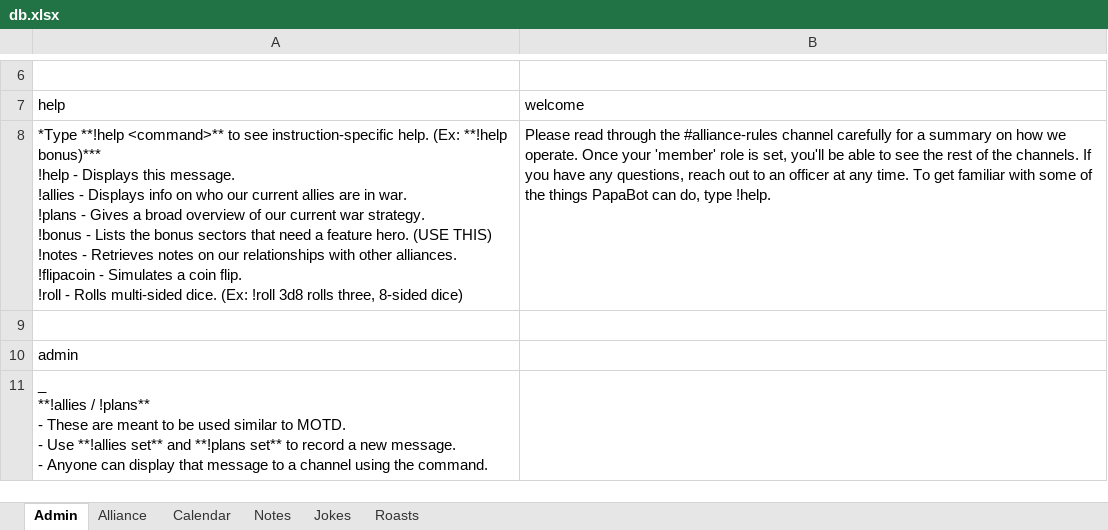
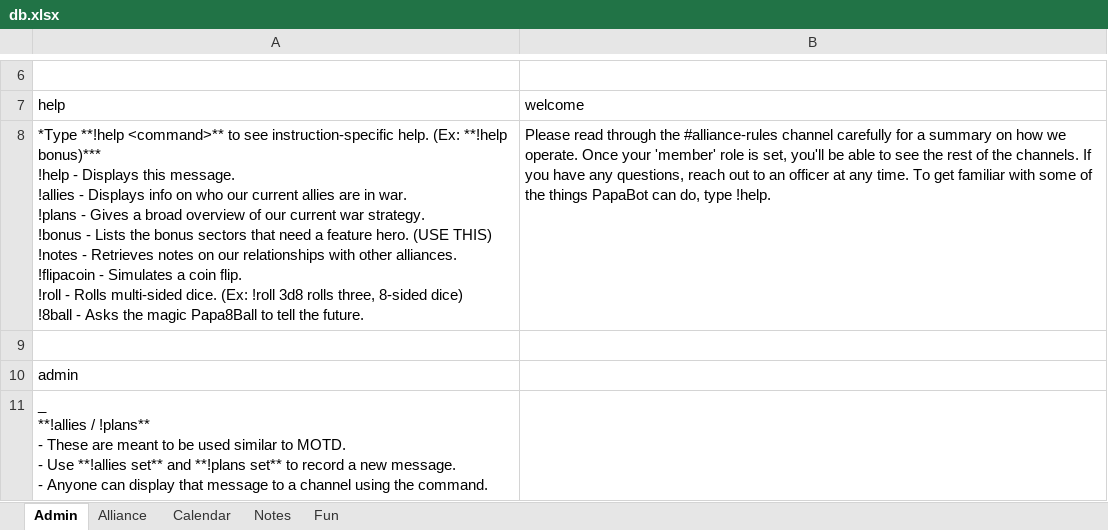
Before and after one commit to papa-marsh/PapaBot, an Excel workbook: db.xlsx, sheet Admin, drawn as a sheet; only a part is shown, gaps mark what is left out; values as stored, in another font and other column widths than the file's, no borders; ↵ is a line break in a cell; the diff names each change by its address in the sheet, - before the commit and + after, or states it on an @@ line.

Commit message:
!8ball, emojies

```diff
--- a/db.xlsx (sheet Admin)
+++ b/db.xlsx (sheet Admin)
-sheet tab: Jokes
+sheet tab: Fun
-sheet tab: Roasts
-A8 (help): …8-sided dice)
+A8 (help): …8-sided dice) ↵ !8ball - Asks the magic Papa8Ball to tell the future.
```
Also changed, not shown: sheet Fun, db_BACKUP.xlsx, 1 other file.
